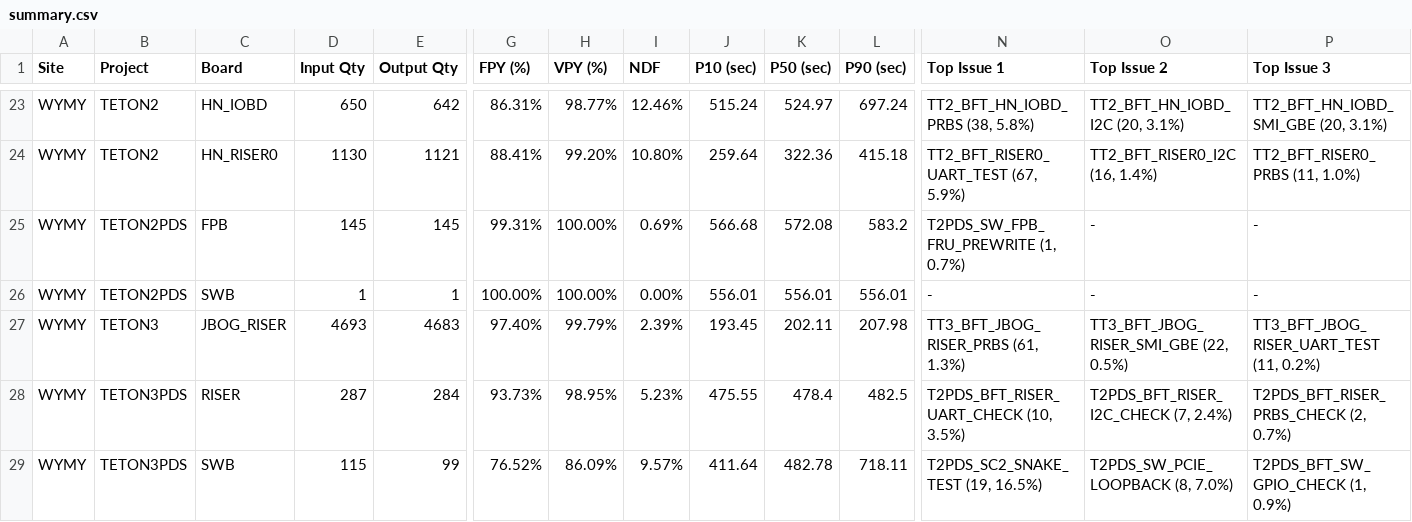
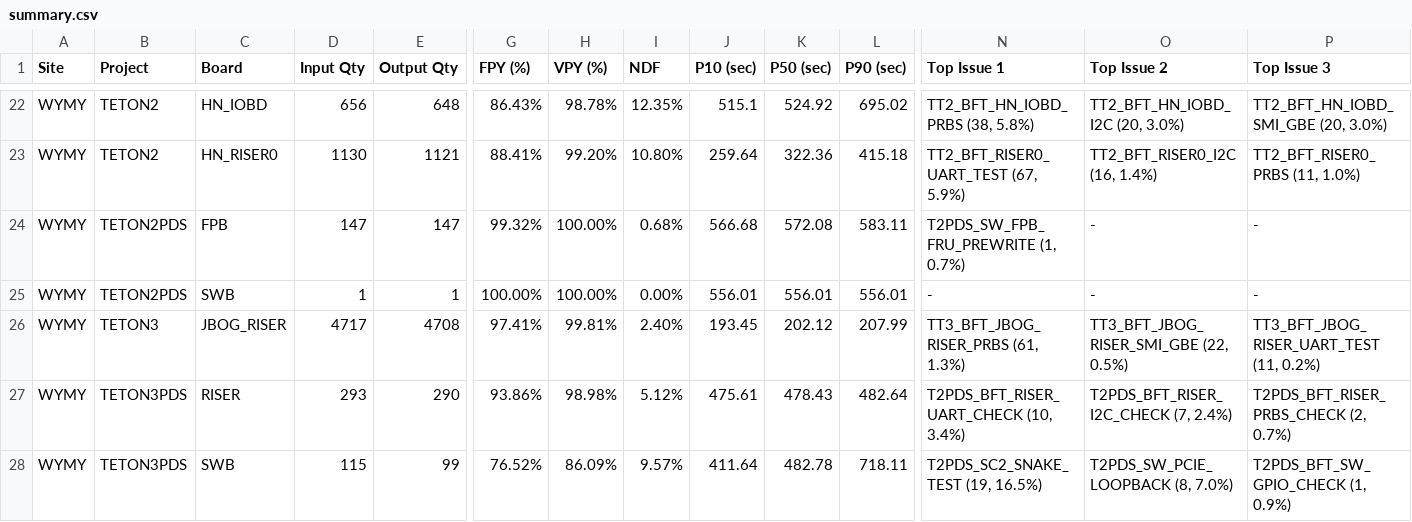
Before and after one commit to KennyKuo408/FPY, a CSV file: reports/20261117/summary.csv, drawn as a sheet; only a part is shown, gaps mark what is left out; addresses are those after the commit; the diff covers the shown part only; the diff names each change by its address in the sheet, - before the commit and + after, or states it on an @@ line.

```diff
--- a/reports/20261117/summary.csv
+++ b/reports/20261117/summary.csv
-D22 (Input Qty): 650
+D22 (Input Qty): 656
-E22 (Output Qty): 642
+E22 (Output Qty): 648
-G22 (FPY (%)): 86.31%
+G22 (FPY (%)): 86.43%
-H22 (VPY (%)): 98.77%
+H22 (VPY (%)): 98.78%
-I22 (NDF): 12.46%
+I22 (NDF): 12.35%
-J22 (P10 (sec)): 515.24
+J22 (P10 (sec)): 515.1
-K22 (P50 (sec)): 524.97
+K22 (P50 (sec)): 524.92
-L22 (P90 (sec)): 697.24
+L22 (P90 (sec)): 695.02
-O22 (Top Issue 2): TT2_BFT_HN_IOBD_I2C (20, 3.1%)
+O22 (Top Issue 2): TT2_BFT_HN_IOBD_I2C (20, 3.0%)
-P22 (Top Issue 3): TT2_BFT_HN_IOBD_SMI_GBE (20, 3.1%)
+P22 (Top Issue 3): TT2_BFT_HN_IOBD_SMI_GBE (20, 3.0%)
-D24 (Input Qty): 145
+D24 (Input Qty): 147
-E24 (Output Qty): 145
+E24 (Output Qty): 147
-G24 (FPY (%)): 99.31%
+G24 (FPY (%)): 99.32%
-I24 (NDF): 0.69%
+I24 (NDF): 0.68%
-L24 (P90 (sec)): 583.2
+L24 (P90 (sec)): 583.11
-D26 (Input Qty): 4693
+D26 (Input Qty): 4717
-E26 (Output Qty): 4683
+E26 (Output Qty): 4708
-G26 (FPY (%)): 97.40%
+G26 (FPY (%)): 97.41%
-H26 (VPY (%)): 99.79%
+H26 (VPY (%)): 99.81%
-I26 (NDF): 2.39%
+I26 (NDF): 2.40%
-K26 (P50 (sec)): 202.11
+K26 (P50 (sec)): 202.12
-L26 (P90 (sec)): 207.98
+L26 (P90 (sec)): 207.99
-D27 (Input Qty): 287
+D27 (Input Qty): 293
-E27 (Output Qty): 284
+E27 (Output Qty): 290
-G27 (FPY (%)): 93.73%
+G27 (FPY (%)): 93.86%
-H27 (VPY (%)): 98.95%
+H27 (VPY (%)): 98.98%
-I27 (NDF): 5.23%
+I27 (NDF): 5.12%
-J27 (P10 (sec)): 475.55
+J27 (P10 (sec)): 475.61
-K27 (P50 (sec)): 478.4
+K27 (P50 (sec)): 478.43
-L27 (P90 (sec)): 482.5
+L27 (P90 (sec)): 482.64
-N27 (Top Issue 1): T2PDS_BFT_RISER_UART_CHECK (10, 3.5%)
+N27 (Top Issue 1): T2PDS_BFT_RISER_UART_CHECK (10, 3.4%)
```
Also changed, not shown: 1 added row, 2 removed rows and 79 edited cells elsewhere in this file, 29 other files.
